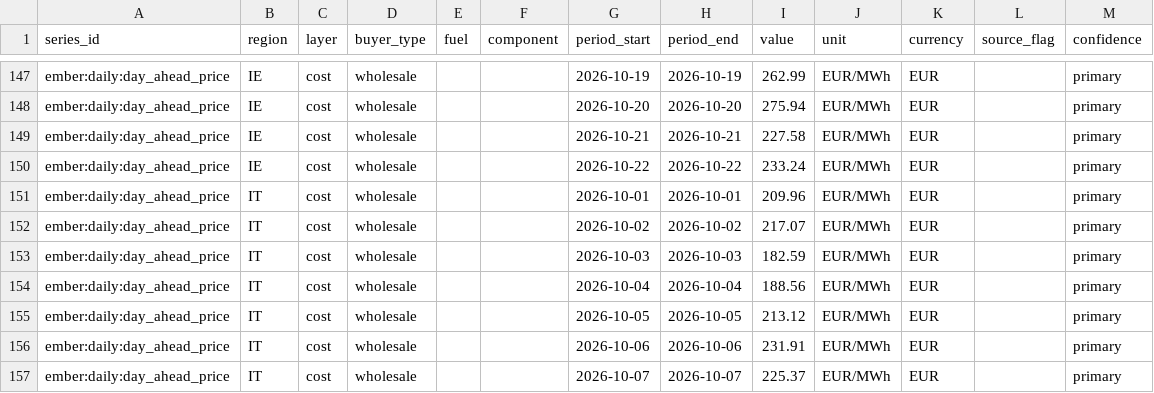
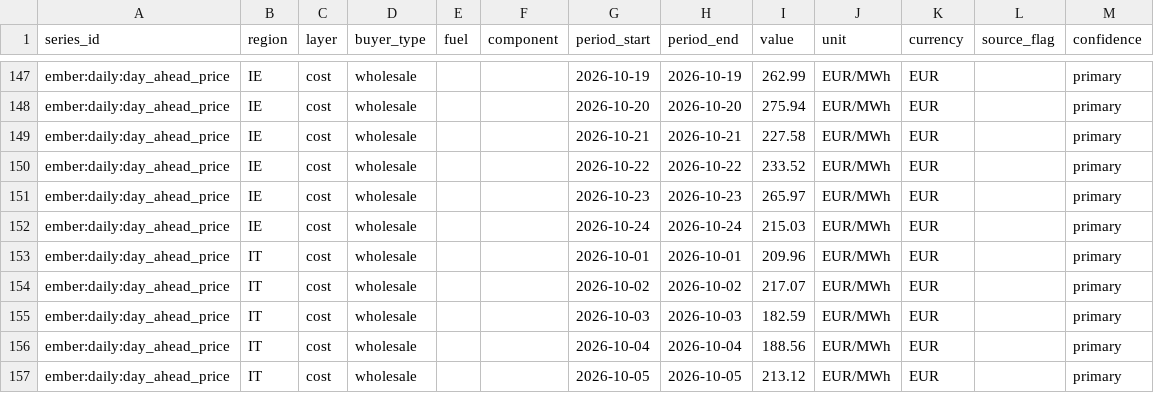
Before and after one commit to Bladetrain3r/Four-Corners-Index, a CSV file: data/series/daily/ember__prices_daily/2026-10.csv, drawn as a sheet; only a part is shown, gaps mark what is left out; the shorter side is filled out with more unchanged rows.

```diff
--- a/data/series/daily/ember__prices_daily/2026-10.csv
+++ b/data/series/daily/ember__prices_daily/2026-10.csv
@@ -149,3 +149,5 @@ ember:daily:day_ahead_price,IE,cost,wholesale,,,2026-10-20,2026-10-20,275.94,EUR
 ember:daily:day_ahead_price,IE,cost,wholesale,,,2026-10-21,2026-10-21,227.58,EUR/MWh,EUR,,primary
-ember:daily:day_ahead_price,IE,cost,wholesale,,,2026-10-22,2026-10-22,233.24,EUR/MWh,EUR,,primary
+ember:daily:day_ahead_price,IE,cost,wholesale,,,2026-10-22,2026-10-22,233.52,EUR/MWh,EUR,,primary
+ember:daily:day_ahead_price,IE,cost,wholesale,,,2026-10-23,2026-10-23,265.97,EUR/MWh,EUR,,primary
+ember:daily:day_ahead_price,IE,cost,wholesale,,,2026-10-24,2026-10-24,215.03,EUR/MWh,EUR,,primary
 ember:daily:day_ahead_price,IT,cost,wholesale,,,2026-10-01,2026-10-01,209.96,EUR/MWh,EUR,,primary
```
Also changed, not shown: data/index/region_prices.csv, data/series/ember__prices_monthly.csv, 6 other files.
